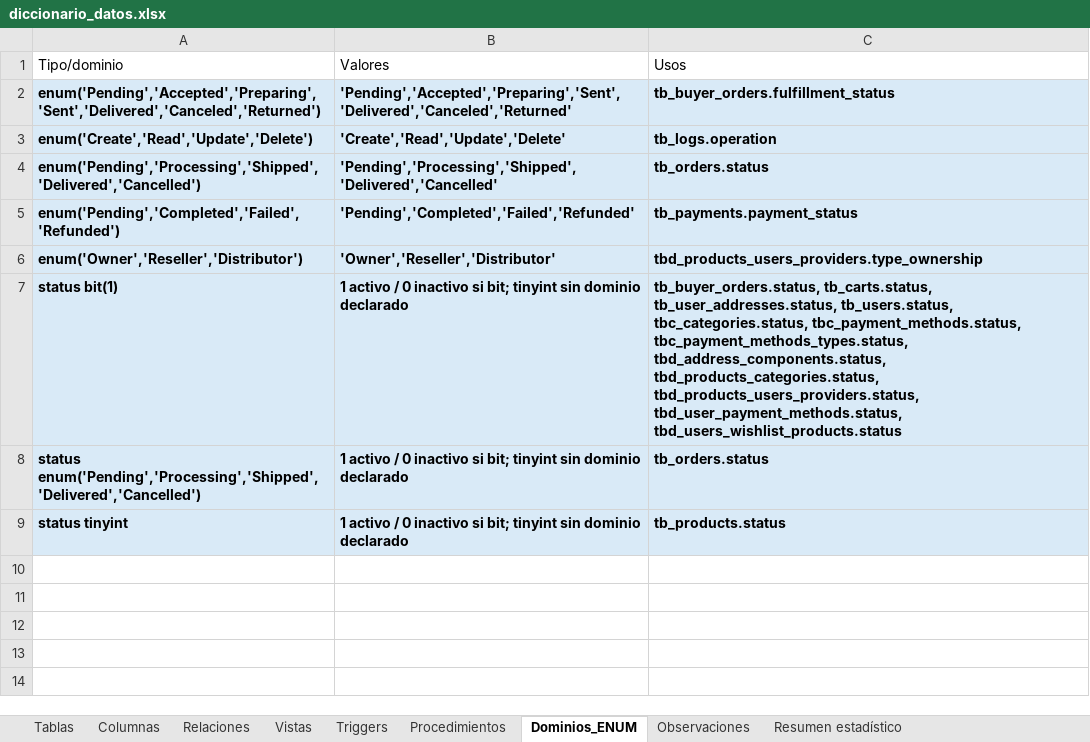
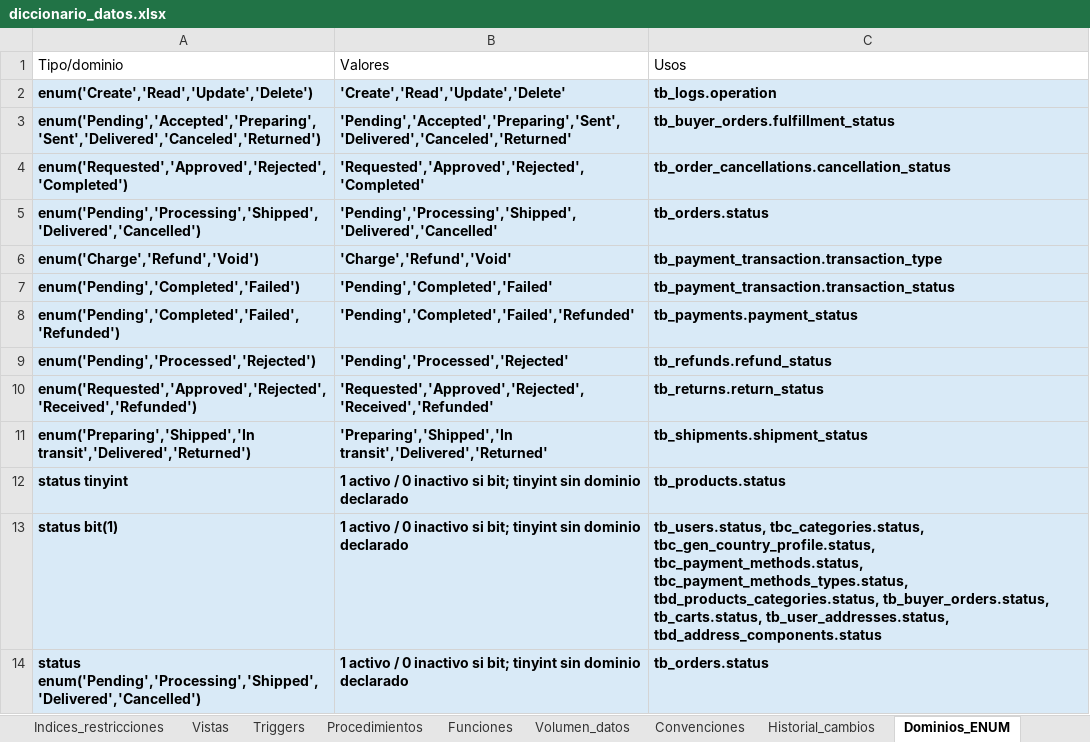
Before and after one commit to 240726-Amaro/diccionario-datos-db-test, an Excel workbook: diccionario_datos/diccionario_datos.xlsx, sheet Dominios_ENUM, drawn as a sheet; values as stored, in another font and other column widths than the file's, no borders; removed rows and columns are numbered as before the commit, all else as after; the diff names each change by its address in the sheet, - before the commit and + after, or states it on an @@ line.

Commit message:
Practica 03
update: Se actualizo tanto el diagrama relacional como el diccionario de datos

```diff
--- a/diccionario_datos/diccionario_datos.xlsx (sheet Dominios_ENUM)
+++ b/diccionario_datos/diccionario_datos.xlsx (sheet Dominios_ENUM)
+sheet tab: Indices_restricciones
+sheet tab: Funciones
+sheet tab: Volumen_datos
+sheet tab: Convenciones
+sheet tab: Historial_cambios
@@ row 3 moved to row 2: enum('Create','Read','Update','Delete') @@
+row 4: enum('Requested','Approved','Rejected','Completed') | 'Requested','Approved','Rejected','Completed' | tb_order_cancellations.cancellation_status
+row 6: enum('Charge','Refund','Void') | 'Charge','Refund','Void' | tb_payment_transaction.transaction_type
+row 7: enum('Pending','Completed','Failed') | 'Pending','Completed','Failed' | tb_payment_transaction.transaction_status
-row 6: enum('Owner','Reseller','Distributor') | 'Owner','Reseller','Distributor' | tbd_products_users_providers.type_ownership
+row 9: enum('Pending','Processed','Rejected') | 'Pending','Processed','Rejected' | tb_refunds.refund_status
+row 10: enum('Requested','Approved','Rejected','Received','Refunded') | 'Requested','Approved','Rejected','Received','Refunded' | tb_returns.return_status
+row 11: enum('Preparing','Shipped','In transit','Delivered','Returned') | 'Preparing','Shipped','In transit','Delivered','Returned' | tb_shipments.shipment_status
@@ row 9 moved to row 12: status tinyint @@
-C13: tb_buyer_orders.status, tb_carts.status, tb_user_addresses.status, tb_users.status, tbc_categories.status, tbc_payment_methods.status, tbc_payment_methods_types.status, tbd_address_components.status, tbd_products_categories.status, tbd_products_users_providers.status, tbd_user_payment_methods.status, tbd_users_wishlist_products.status
+C13: tb_users.status, tbc_categories.status, tbc_gen_country_profile.status, tbc_payment_methods.status, tbc_payment_methods_types.status, tbd_products_categories.status, tb_buyer_orders.status, tb_carts.status, tb_user_addresses.status, tbd_address_components.status
```
Also changed, not shown: sheet Columnas, sheet Tablas, sheet Triggers, sheet Relaciones, sheet Vistas, sheet Procedimientos, 2 more sheets, 15 other files.
